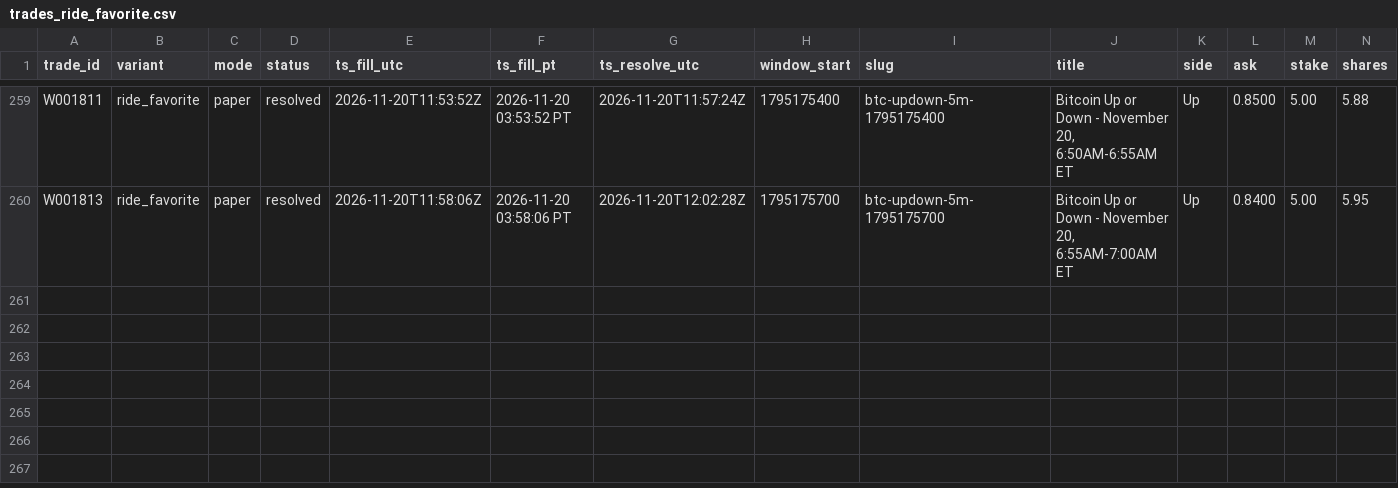
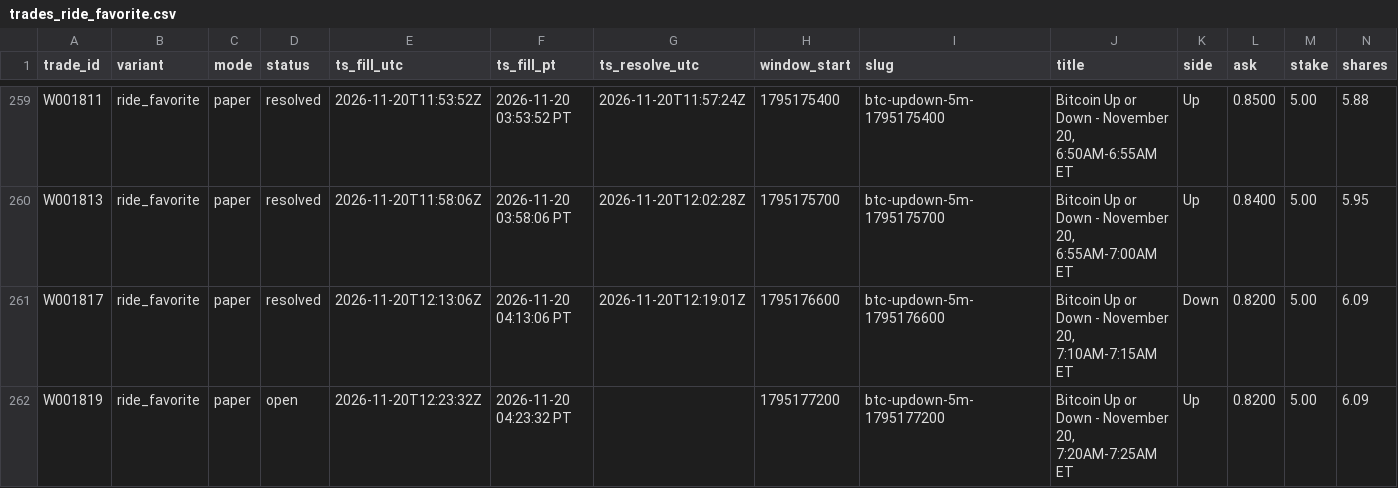
Before and after one commit to michaeldeuchar-dotcom/btc5m-paper-bot, a CSV file: data/week1/trades_ride_favorite.csv, drawn as a sheet; only a part is shown, gaps mark what is left out; rows hold the shown columns only; the diff names each change by its address in the sheet, - before the commit and + after, or states it on an @@ line.

```diff
--- a/data/week1/trades_ride_favorite.csv
+++ b/data/week1/trades_ride_favorite.csv
+row 261: W001817 | ride_favorite | paper | resolved | 2026-11-20T12:13:06Z | 2026-11-20 04:13:06 PT | 2026-11-20T12:19:01Z | 1795176600 | btc-updown-5m-1795176600 | Bitcoin Up or Down - November 20, 7:10AM-7:15AM ET | Down | 0.8200 | 5.00 | 6.09
+row 262: W001819 | ride_favorite | paper | open | 2026-11-20T12:23:32Z | 2026-11-20 04:23:32 PT |  | 1795177200 | btc-updown-5m-1795177200 | Bitcoin Up or Down - November 20, 7:20AM-7:25AM ET | Up | 0.8200 | 5.00 | 6.09
```
Also changed, not shown: data/week1/trades_guarded_favorite.csv, data/week1/trades_scale_in.csv, 8 other files.
